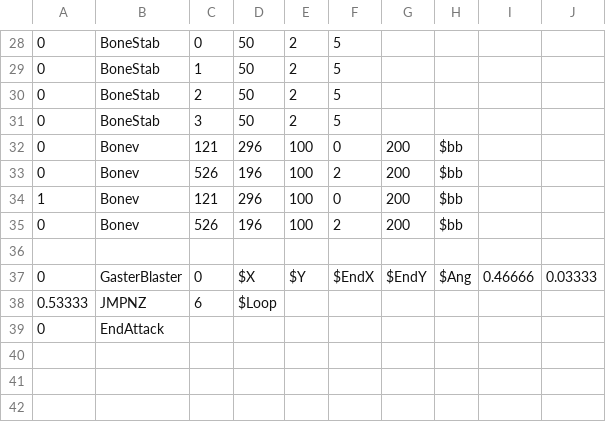
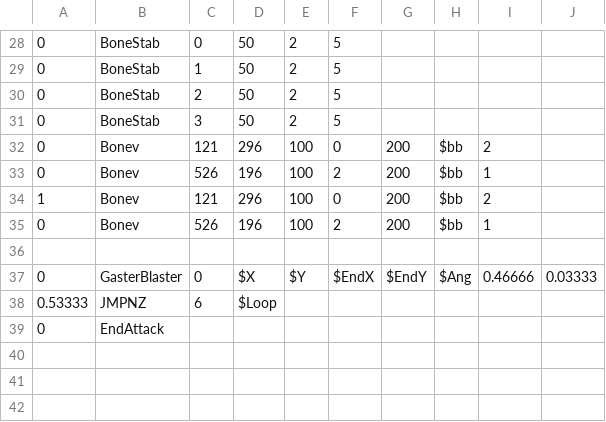
Before and after one commit to Mastersofmasters/RogueTale-Y-0.01, a CSV file: sans_randomblaster1.csv, drawn as a sheet; only a part is shown, gaps mark what is left out.

Commit message:
Update sans_randomblaster1.csv

```diff
--- a/sans_randomblaster1.csv
+++ b/sans_randomblaster1.csv
@@ -31,6 +31,6 @@
 0,BoneStab,3,50,2,5,,	
-0,Bonev,121,296,100,0,200,$bb,,
-0,Bonev,526,196,100,2,200,$bb,,
-1,Bonev,121,296,100,0,200,$bb,,
-0,Bonev,526,196,100,2,200,$bb,,
+0,Bonev,121,296,100,0,200,$bb,2,
+0,Bonev,526,196,100,2,200,$bb,1,
+1,Bonev,121,296,100,0,200,$bb,2,
+0,Bonev,526,196,100,2,200,$bb,1,
 
```
